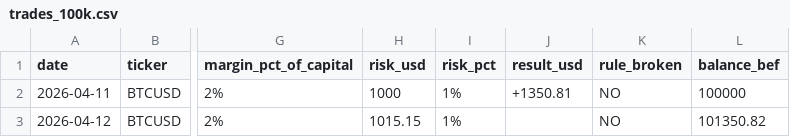
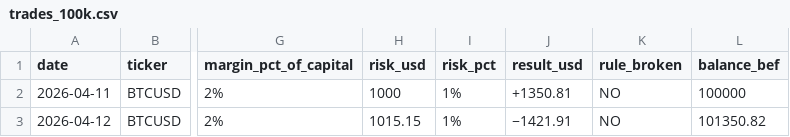
Before and after one commit to WayneTradeFr/paper-trading-log, a CSV file: trades_100k.csv, drawn as a sheet; only a part is shown, gaps mark what is left out; the diff names each change by its address in the sheet, - before the commit and + after, or states it on an @@ line.

Commit message:
Update result_usd for trade on 2026-04-12

```diff
--- a/trades_100k.csv
+++ b/trades_100k.csv
-J3 (result_usd): (empty)
+J3 (result_usd): −1421.91
```
